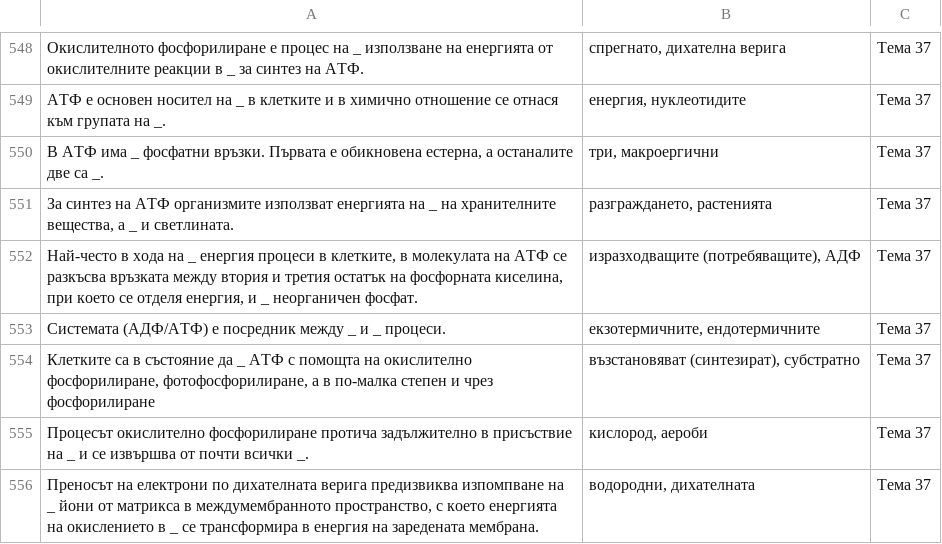
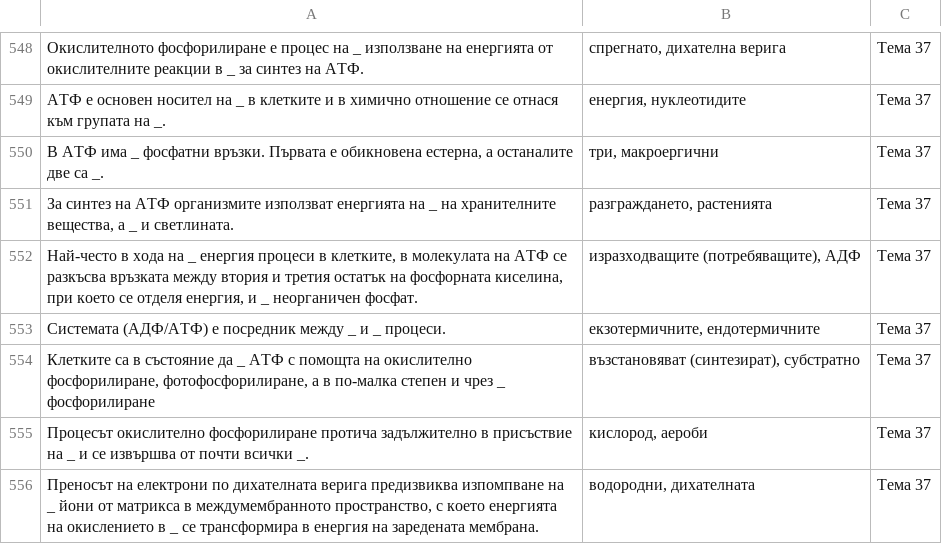
Before and after one commit to Sash0G/MU-tests, a CSV file: androidApp/src/main/assets/set3.csv, drawn as a sheet; only a part is shown, gaps mark what is left out; the diff names each change by its address in the sheet, - before the commit and + after, or states it on an @@ line.

```diff
--- a/androidApp/src/main/assets/set3.csv
+++ b/androidApp/src/main/assets/set3.csv
-A554: …и чрез фосфорилиране
+A554: …и чрез _ фосфорилиране
```
Also changed, not shown: 1 other file.
